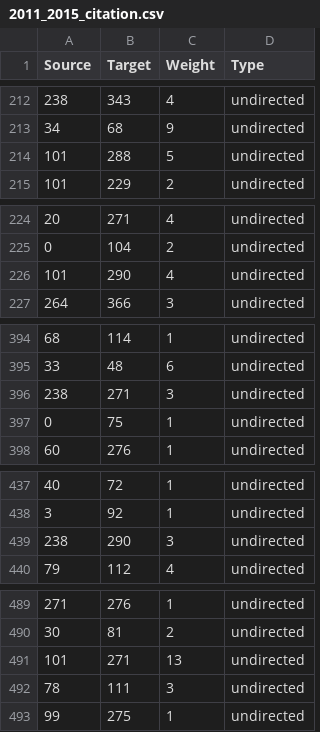
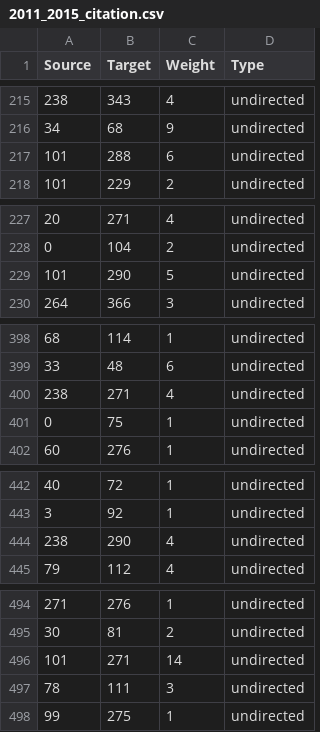
Before and after one commit to LargePanda/GEAR_Network, a CSV file: gephi_input/2011_2015_citation.csv, drawn as a sheet; only a part is shown, gaps mark what is left out; the diff covers the shown part only.

```diff
--- a/gephi_input/2011_2015_citation.csv
+++ b/gephi_input/2011_2015_citation.csv
@@ -213,3 +216,3 @@ Source;Target;Weight;Type
 34;68;9;undirected
-101;288;5;undirected
+101;288;6;undirected
 101;229;2;undirected
@@ -225,3 +228,3 @@ Source;Target;Weight;Type
 0;104;2;undirected
-101;290;4;undirected
+101;290;5;undirected
 264;366;3;undirected
@@ -395,3 +399,3 @@ Source;Target;Weight;Type
 33;48;6;undirected
-238;271;3;undirected
+238;271;4;undirected
 0;75;1;undirected
@@ -438,3 +443,3 @@ Source;Target;Weight;Type
 3;92;1;undirected
-238;290;3;undirected
+238;290;4;undirected
 79;112;4;undirected
@@ -490,3 +495,3 @@ Source;Target;Weight;Type
 30;81;2;undirected
-101;271;13;undirected
+101;271;14;undirected
 78;111;3;undirected
```
Also changed, not shown: 8 added rows, 2 moved rows and 12 edited cells elsewhere in this file, gephi_input/2011_2013_citation.csv, gephi_input/2011_2014_citation.csv, 8 other files.
